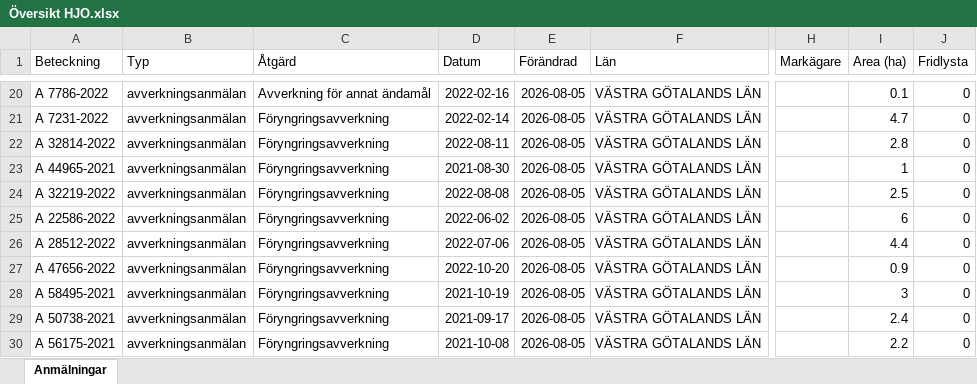
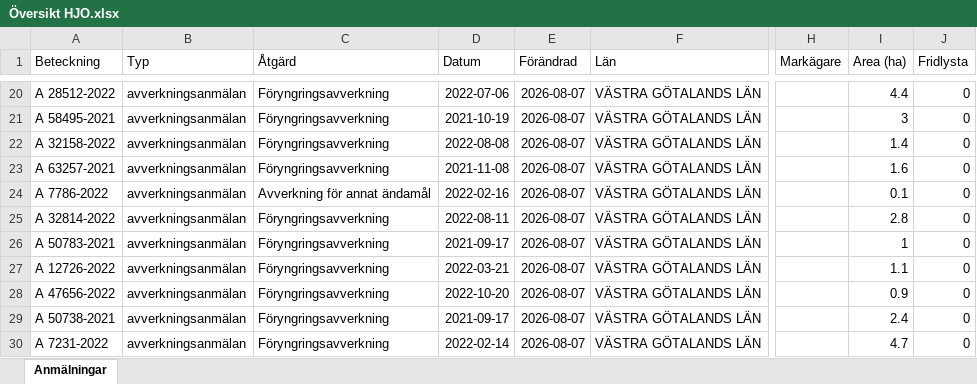
Before and after one commit to klasma/Logging_1497, an Excel workbook: Översikt HJO.xlsx, sheet Anmälningar, drawn as a sheet; only a part is shown, gaps mark what is left out; values as stored, in another font and other column widths than the file's, no borders; the diff covers the shown part only; the diff names each change by its address in the sheet, - before the commit and + after, or states it on an @@ line.

```diff
--- a/Översikt HJO.xlsx (sheet Anmälningar)
+++ b/Översikt HJO.xlsx (sheet Anmälningar)
-A20 (Beteckning): A 7786-2022
+A20 (Beteckning): A 28512-2022
-C20 (Åtgärd): Avverkning för annat ändamål
+C20 (Åtgärd): Föryngringsavverkning
-D20 (Datum): 2022-02-16
+D20 (Datum): 2022-07-06
-E20:E30 (Förändrad): 2026-08-05
+E20:E30 (Förändrad): 2026-08-07
-I20 (Area (ha)): 0.1
+I20 (Area (ha)): 4.4
-A21 (Beteckning): A 7231-2022
+A21 (Beteckning): A 58495-2021
-D21 (Datum): 2022-02-14
+D21 (Datum): 2021-10-19
-I21 (Area (ha)): 4.7
+I21 (Area (ha)): 3
-A22 (Beteckning): A 32814-2022
+A22 (Beteckning): A 32158-2022
-D22 (Datum): 2022-08-11
+D22 (Datum): 2022-08-08
-I22 (Area (ha)): 2.8
+I22 (Area (ha)): 1.4
-A23 (Beteckning): A 44965-2021
+A23 (Beteckning): A 63257-2021
-D23 (Datum): 2021-08-30
+D23 (Datum): 2021-11-08
-I23 (Area (ha)): 1
+I23 (Area (ha)): 1.6
-A24 (Beteckning): A 32219-2022
+A24 (Beteckning): A 7786-2022
-C24 (Åtgärd): Föryngringsavverkning
+C24 (Åtgärd): Avverkning för annat ändamål
-D24 (Datum): 2022-08-08
+D24 (Datum): 2022-02-16
-I24 (Area (ha)): 2.5
+I24 (Area (ha)): 0.1
-A25 (Beteckning): A 22586-2022
+A25 (Beteckning): A 32814-2022
-D25 (Datum): 2022-06-02
+D25 (Datum): 2022-08-11
-I25 (Area (ha)): 6
+I25 (Area (ha)): 2.8
-A26 (Beteckning): A 28512-2022
+A26 (Beteckning): A 50783-2021
-D26 (Datum): 2022-07-06
+D26 (Datum): 2021-09-17
-I26 (Area (ha)): 4.4
+I26 (Area (ha)): 1
-A27 (Beteckning): A 47656-2022
+A27 (Beteckning): A 12726-2022
-D27 (Datum): 2022-10-20
+D27 (Datum): 2022-03-21
-I27 (Area (ha)): 0.9
+I27 (Area (ha)): 1.1
-A28 (Beteckning): A 58495-2021
+A28 (Beteckning): A 47656-2022
-D28 (Datum): 2021-10-19
+D28 (Datum): 2022-10-20
-I28 (Area (ha)): 3
+I28 (Area (ha)): 0.9
-A30 (Beteckning): A 56175-2021
+A30 (Beteckning): A 7231-2022
-D30 (Datum): 2021-10-08
+D30 (Datum): 2022-02-14
-I30 (Area (ha)): 2.2
+I30 (Area (ha)): 4.7
```
Also changed, not shown: 564 edited cells elsewhere in this sheet, artfynd/A 10014-2025 artfynd.xlsx, artfynd/A 26270-2024 artfynd.xlsx, 29 other files.
